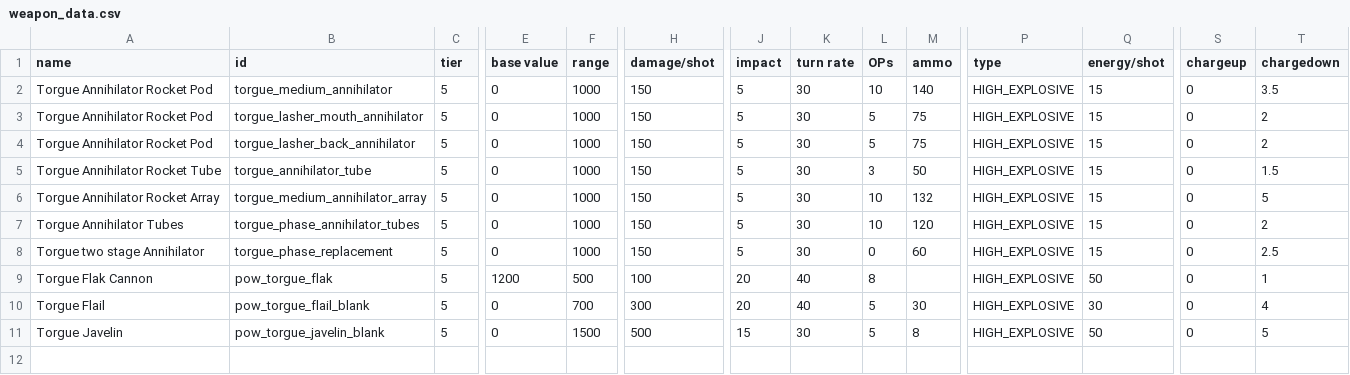
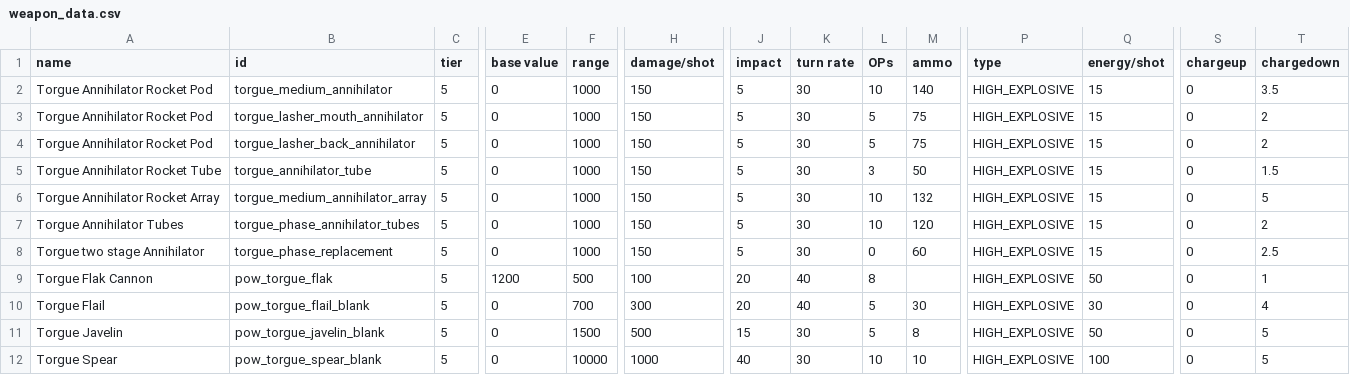
Before and after one commit to GeorgeMarinov/pantheonorbitalworks, a CSV file: assets/data/weapons/weapon_data.csv, drawn as a sheet; only a part is shown, gaps mark what is left out; rows hold the shown columns only; the diff names each change by its address in the sheet, - before the commit and + after, or states it on an @@ line.

```diff
--- a/assets/data/weapons/weapon_data.csv
+++ b/assets/data/weapons/weapon_data.csv
+row 12: Torgue Spear | pow_torgue_spear_blank | 5 | 0 | 10000 | 1000 | 40 | 30 | 10 | 10 | HIGH_EXPLOSIVE | 100 | 0 | 5
```
Also changed, not shown: assets/data/hulls/ship_data.csv, assets/data/strings/descriptions.csv, 13 other files.
